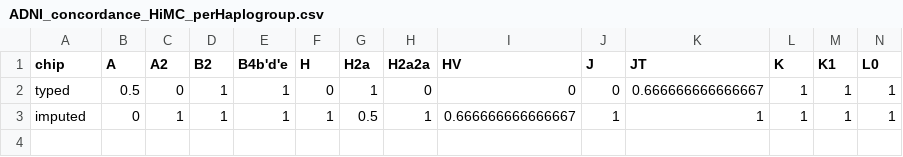
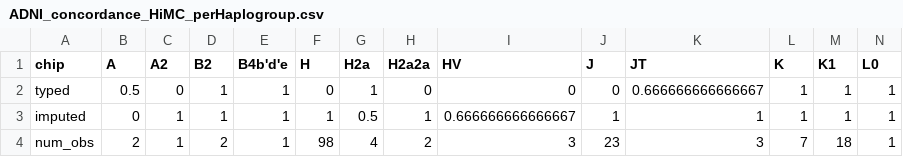
Before and after one commit to sjfandrews/MitoImputePrep, a CSV file: metadata/ADNI_concordance_HiMC_perHaplogroup.csv, drawn as a sheet; only a part is shown; rows hold the shown columns only; the diff names each change by its address in the sheet, - before the commit and + after, or states it on an @@ line.

```diff
--- a/metadata/ADNI_concordance_HiMC_perHaplogroup.csv
+++ b/metadata/ADNI_concordance_HiMC_perHaplogroup.csv
+row 4: num_obs | 2 | 1 | 2 | 1 | 98 | 4 | 2 | 3 | 23 | 3 | 7 | 18 | 1
```
Also changed, not shown: metadata/ADNI_concordance_HiMC_perMetaHaplogroup.csv, 4 other files.
